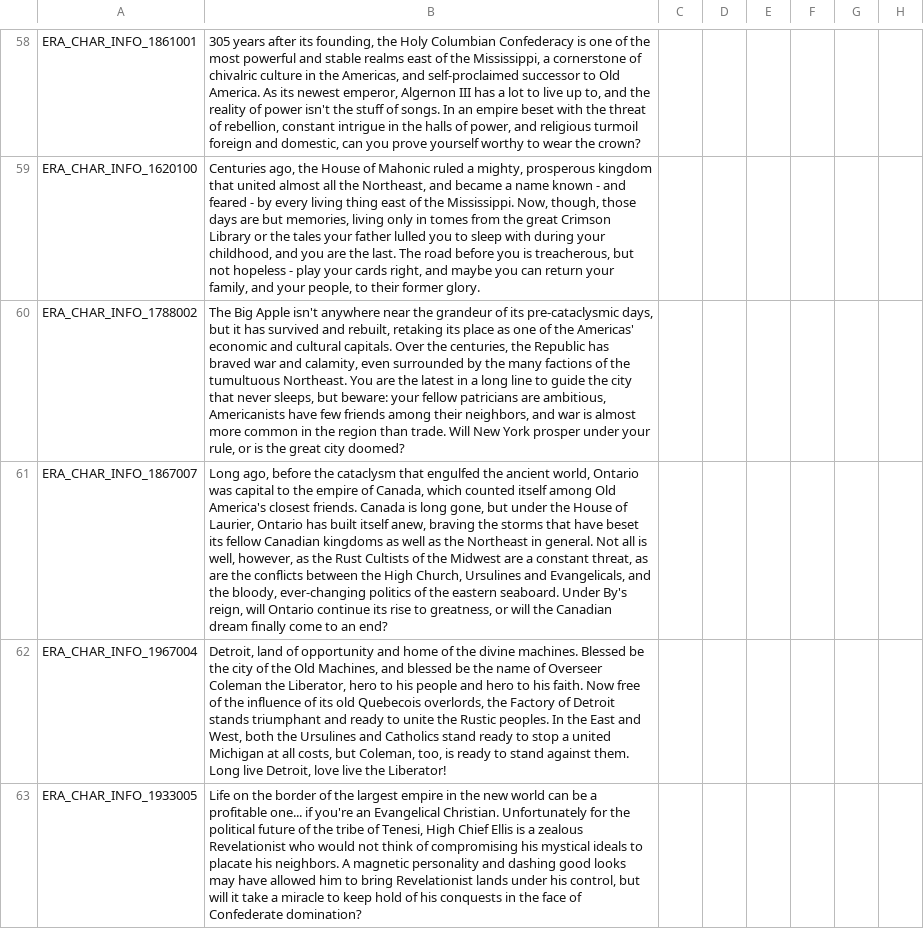
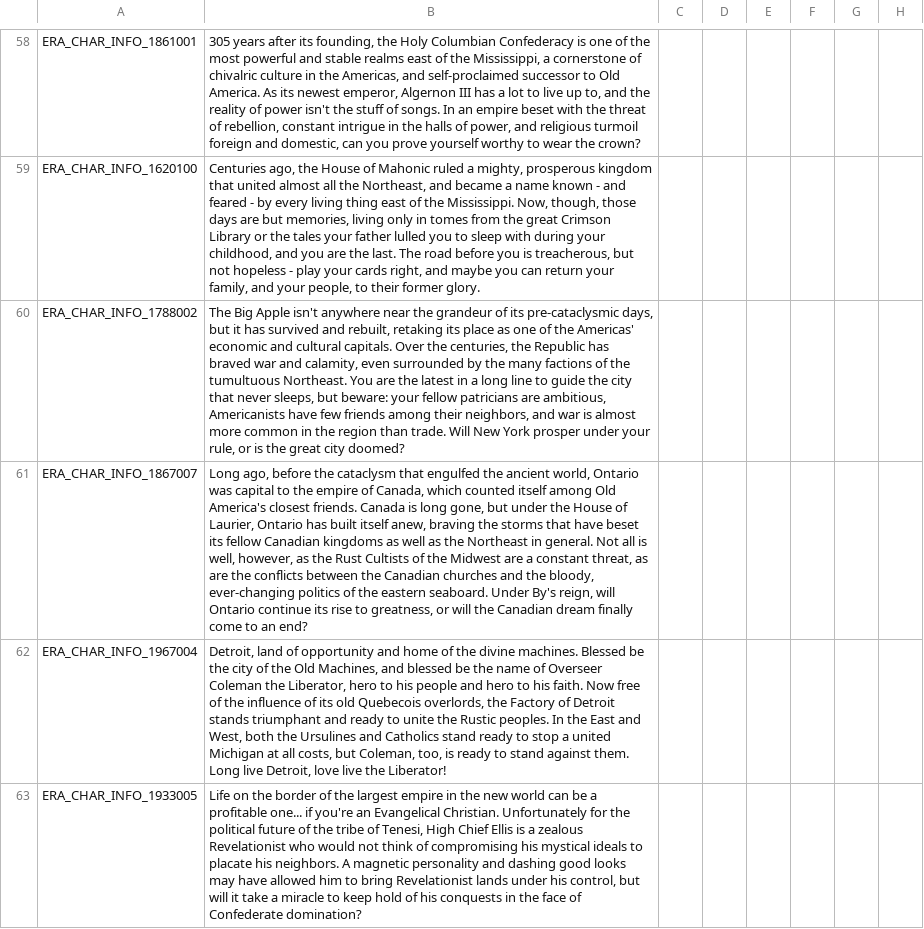
Before and after one commit to Ofaloaf/postapoc, a CSV file: After the End Fan Fork/localisation/00_AMERICA.csv, drawn as a sheet; only a part is shown, gaps mark what is left out; the diff names each change by its address in the sheet, - before the commit and + after, or states it on an @@ line.

Commit message:
updated Ontario's description to account for new situation in Ontario

```diff
--- a/After the End Fan Fork/localisation/00_AMERICA.csv
+++ b/After the End Fan Fork/localisation/00_AMERICA.csv
-B61: …between the High Church, Ursulines and Evangelicals, and the…
+B61: …between the Canadian churches and the…
```
